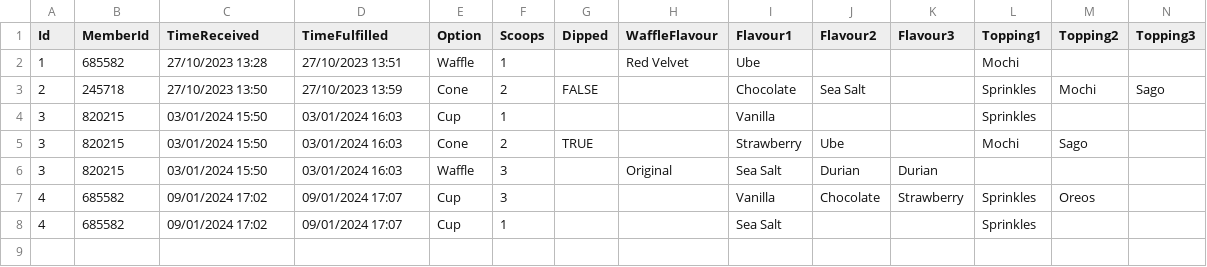
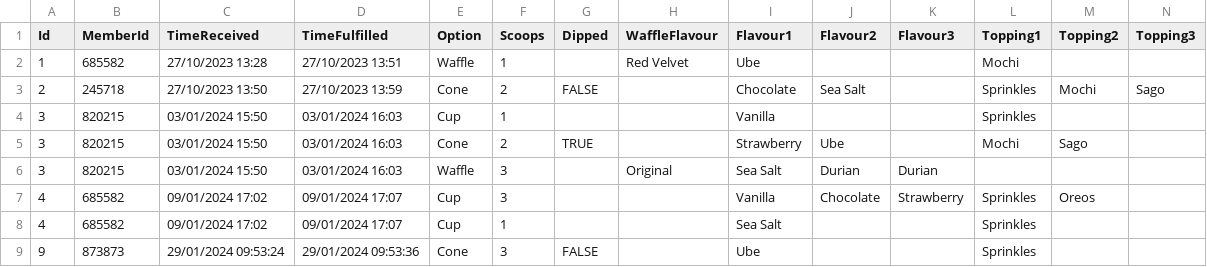
Before and after one commit to enjiawu/prg2-assignment, a CSV file: S10256978_PRG2Assignment/S10256978_PRG2Assignment/bin/Debug/net6.0/orders.csv, drawn as a sheet; only a part is shown; rows hold the shown columns only; the diff names each change by its address in the sheet, - before the commit and + after, or states it on an @@ line.

```diff
--- a/S10256978_PRG2Assignment/S10256978_PRG2Assignment/bin/Debug/net6.0/orders.csv
+++ b/S10256978_PRG2Assignment/S10256978_PRG2Assignment/bin/Debug/net6.0/orders.csv
+row 9: 9 | 873873 | 29/01/2024 09:53:24 | 29/01/2024 09:53:36 | Cone | 3 | FALSE |  | Ube |  |  | Sprinkles
```
Also changed, not shown: 8 other files.
